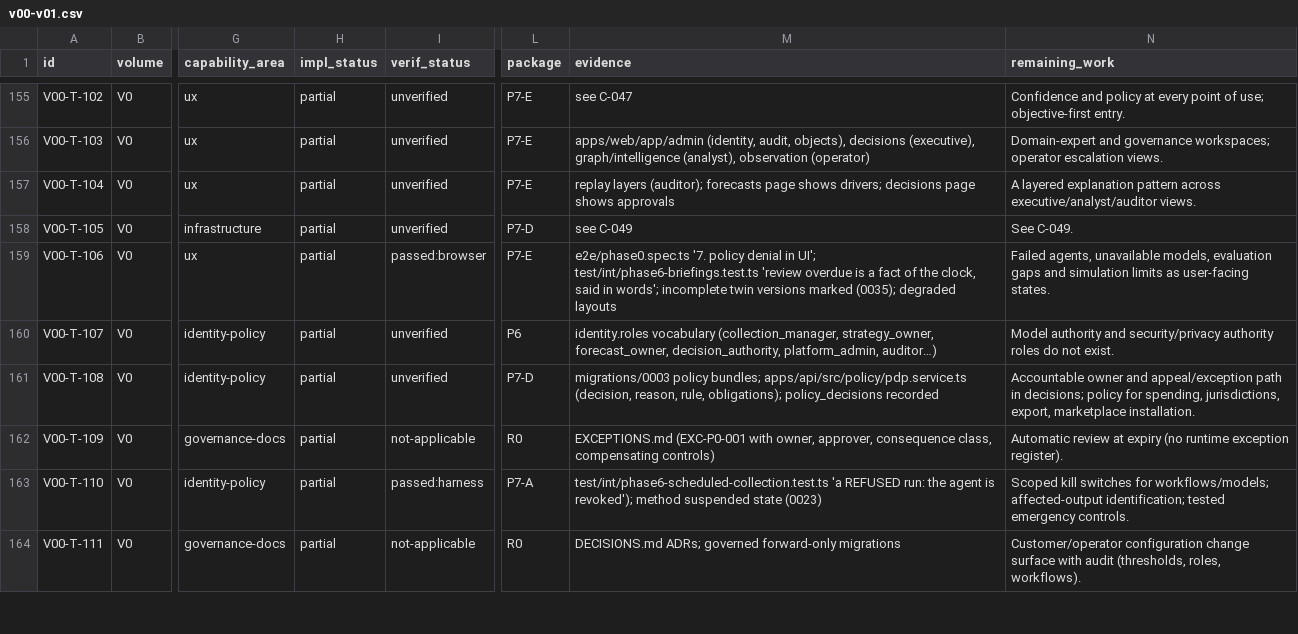
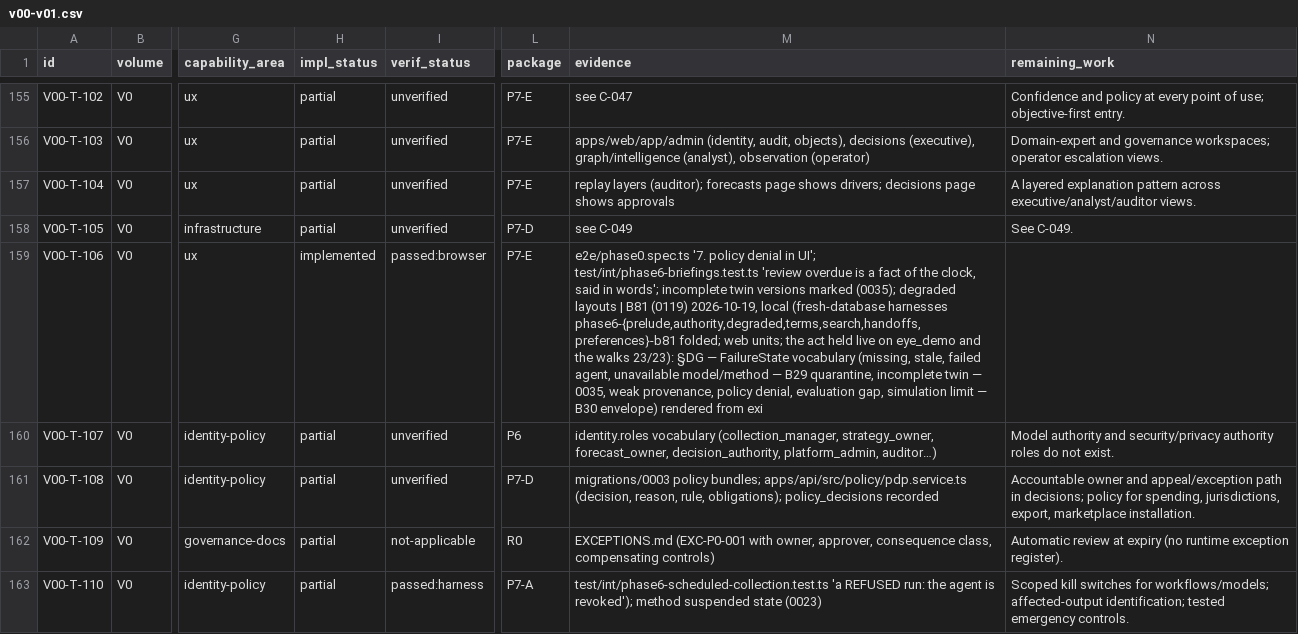
Before and after one commit to a-Halawany/elven, a CSV file: audit/requirements/v00-v01.csv, drawn as a sheet; only a part is shown, gaps mark what is left out; the shorter side is filled out with more unchanged rows; the diff names each change by its address in the sheet, - before the commit and + after, or states it on an @@ line.

```diff
--- a/audit/requirements/v00-v01.csv
+++ b/audit/requirements/v00-v01.csv
-H159 (impl_status): partial
+H159 (impl_status): implemented
-M159 (evidence): …degraded layouts
+M159 (evidence): …degraded layouts | B81 (0119) 2026-10-19, local (fresh-database harnesses phase6-{prelude,authority,degraded,terms,search,handoffs,preferences}-b81 folded; web units; the act held live on eye_demo and the walks 23/23): §DG — FailureState vocabulary (missing, stale, failed agent, unavailable model/method — B29 quarantine, incomplete twin — 0035, weak provenance, policy denial, evaluation gap, simulation limit — B30 envelope) rendered from exi
-N159 (remaining_work): Failed agents, unavailable models, evaluation gaps and simulation limits as user-facing states.
+N159 (remaining_work): (empty)
```
Also changed, not shown: audit/delivery/FEATURE_TRACKER.csv, audit/delivery/STAGES.csv, 6 other files.
